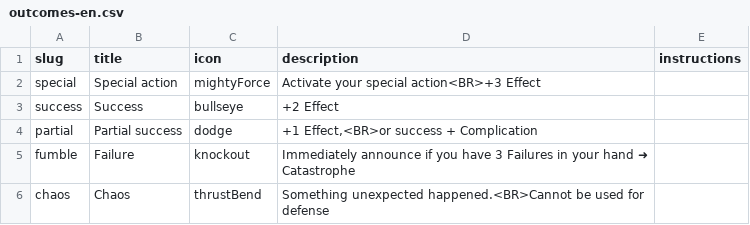
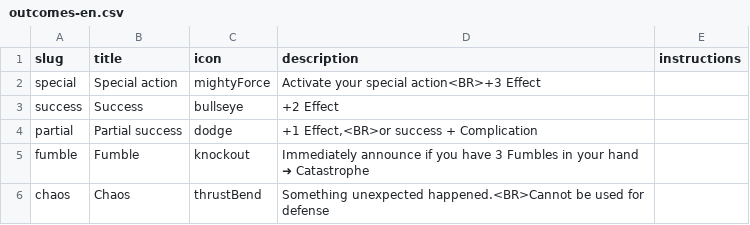
Before and after one commit to tomasreichmann/board-game-prototypes, a CSV file: src/prototypes/kick-ass-cards/data/outcomes-en.csv, drawn as a sheet.

```diff
--- a/src/prototypes/kick-ass-cards/data/outcomes-en.csv
+++ b/src/prototypes/kick-ass-cards/data/outcomes-en.csv
@@ -4,3 +4,3 @@
 "partial","Partial success","dodge","+1 Effect,<BR>or success + Complication",""
-"fumble","Failure","knockout","Immediately announce if you have 3 Failures in your hand ➜ Catastrophe",""
+"fumble","Fumble","knockout","Immediately announce if you have 3 Fumbles in your hand ➜ Catastrophe",""
 "chaos","Chaos","thrustBend","Something unexpected happened.<BR>Cannot be used for defense",""
```
Also changed, not shown: src/prototypes/kick-ass-cards/data/changelog.csv, src/prototypes/kick-ass-cards/data/effects-en.csv, 33 other files.
